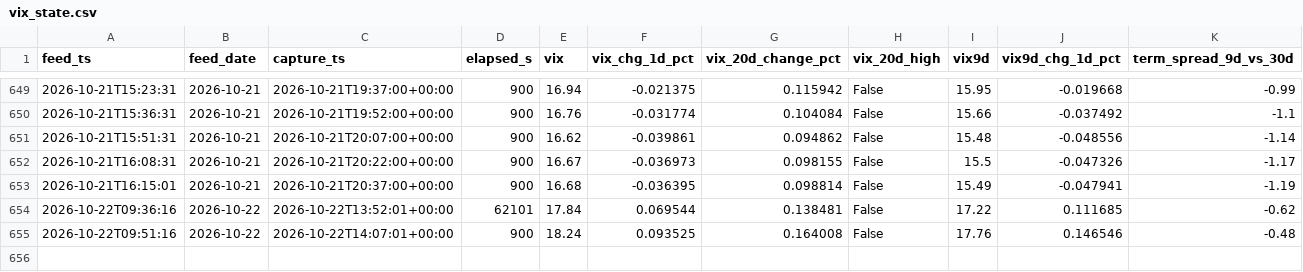
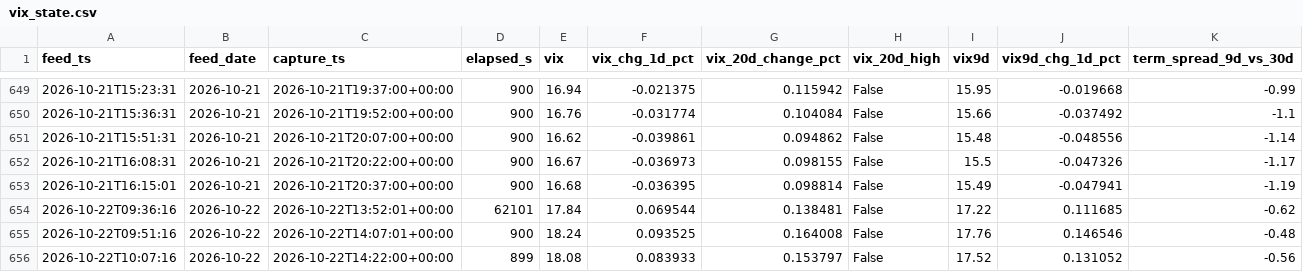
Before and after one commit to Emf2912147/GEX, a CSV file: history/vix_state.csv, drawn as a sheet; only a part is shown, gaps mark what is left out; rows hold the shown columns only; the diff names each change by its address in the sheet, - before the commit and + after, or states it on an @@ line.

```diff
--- a/history/vix_state.csv
+++ b/history/vix_state.csv
+row 656: 2026-10-22T10:07:16 | 2026-10-22 | 2026-10-22T14:22:00+00:00 | 899 | 18.08 | 0.083933 | 0.153797 | False | 17.52 | 0.131052 | -0.56
```
Also changed, not shown: history/intraday_state.csv, 12 other files.
